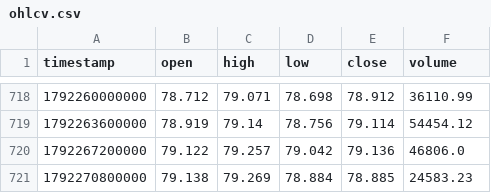
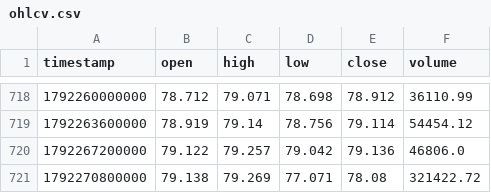
Before and after one commit to korotichvua-jpg/hype-perp-liquidation-map, a CSV file: data/last/ohlcv.csv, drawn as a sheet; only a part is shown, gaps mark what is left out.

```diff
--- a/data/last/ohlcv.csv
+++ b/data/last/ohlcv.csv
@@ -720,2 +720,2 @@ timestamp,open,high,low,close,volume
 1792267200000,79.122,79.257,79.042,79.136,46806.0
-1792270800000,79.138,79.269,78.884,78.885,24583.23
+1792270800000,79.138,79.269,77.071,78.08,321422.72
```
Also changed, not shown: output/liquidation_profile.csv, 11 other files.
